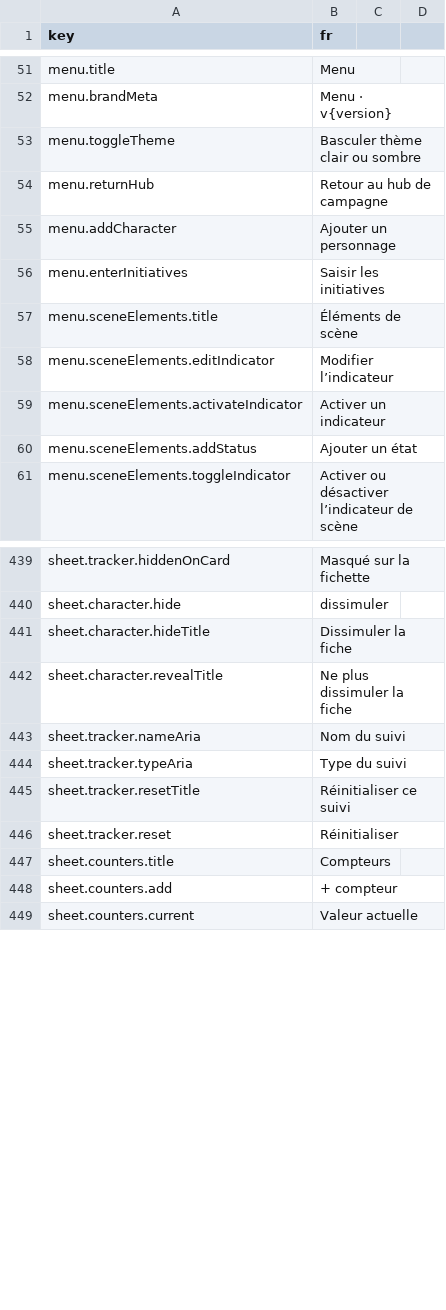
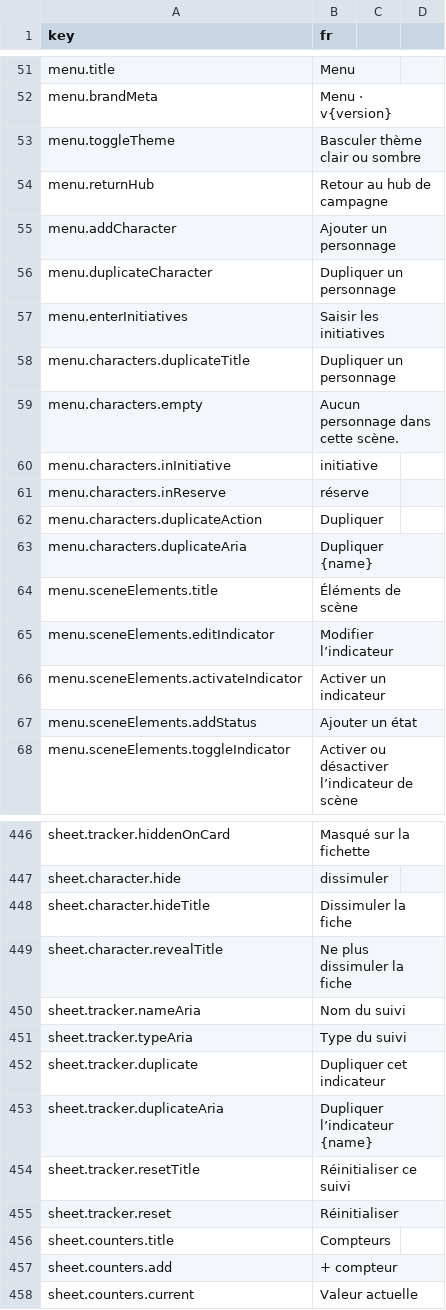
Before and after one commit to Amandin/Cadence, a CSV file: src/i18n/translations.csv, drawn as a sheet; only a part is shown, gaps mark what is left out.

Commit message:
Add character and tracker duplication

```diff
--- a/src/i18n/translations.csv
+++ b/src/i18n/translations.csv
@@ -55,3 +55,10 @@ menu.returnHub,Retour au hub de campagne
 menu.addCharacter,Ajouter un personnage
+menu.duplicateCharacter,Dupliquer un personnage
 menu.enterInitiatives,Saisir les initiatives
+menu.characters.duplicateTitle,Dupliquer un personnage
+menu.characters.empty,Aucun personnage dans cette scène.
+menu.characters.inInitiative,initiative
+menu.characters.inReserve,réserve
+menu.characters.duplicateAction,Dupliquer
+menu.characters.duplicateAria,Dupliquer {name}
 menu.sceneElements.title,Éléments de scène
@@ -444,2 +451,4 @@ sheet.tracker.nameAria,Nom du suivi
 sheet.tracker.typeAria,Type du suivi
+sheet.tracker.duplicate,Dupliquer cet indicateur
+sheet.tracker.duplicateAria,Dupliquer l’indicateur {name}
 sheet.tracker.resetTitle,Réinitialiser ce suivi
```
Also changed, not shown: 8 other files.
